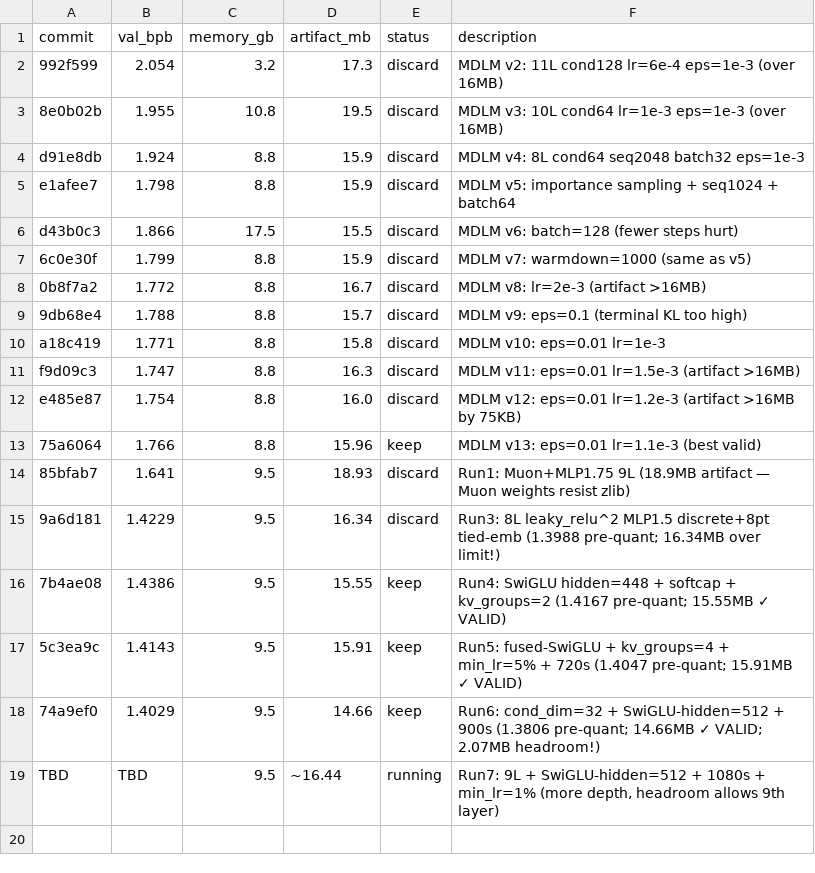
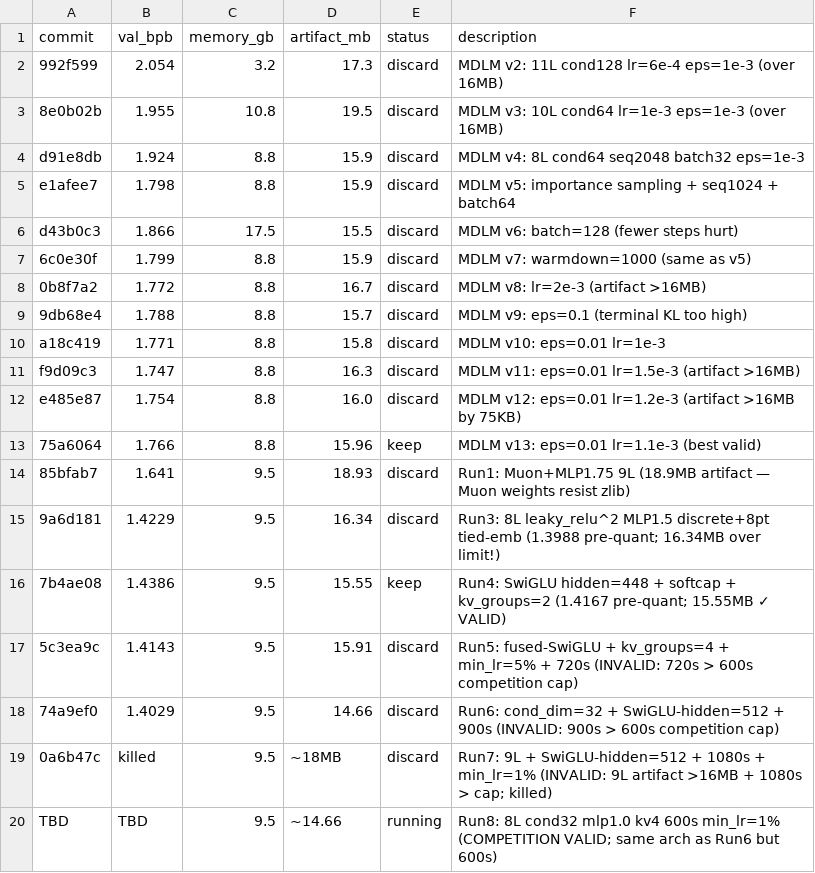
Before and after one commit to He-Wenhao/parameter-golf, a TSV file: results.tsv, drawn as a sheet.

```diff
--- a/results.tsv
+++ b/results.tsv
@@ -16,4 +16,5 @@ e485e87	1.754	8.8	16.0	discard	MDLM v12: eps=0.01 lr=1.2e-3 (artifact >16MB by 7
 7b4ae08	1.4386	9.5	15.55	keep	Run4: SwiGLU hidden=448 + softcap + kv_groups=2 (1.4167 pre-quant; 15.55MB ✓ VALID)
-5c3ea9c	1.4143	9.5	15.91	keep	Run5: fused-SwiGLU + kv_groups=4 + min_lr=5% + 720s (1.4047 pre-quant; 15.91MB ✓ VALID)
-74a9ef0	1.4029	9.5	14.66	keep	Run6: cond_dim=32 + SwiGLU-hidden=512 + 900s (1.3806 pre-quant; 14.66MB ✓ VALID; 2.07MB headroom!)
-TBD	TBD	9.5	~16.44	running	Run7: 9L + SwiGLU-hidden=512 + 1080s + min_lr=1% (more depth, headroom allows 9th layer)
+5c3ea9c	1.4143	9.5	15.91	discard	Run5: fused-SwiGLU + kv_groups=4 + min_lr=5% + 720s (INVALID: 720s > 600s competition cap)
+74a9ef0	1.4029	9.5	14.66	discard	Run6: cond_dim=32 + SwiGLU-hidden=512 + 900s (INVALID: 900s > 600s competition cap)
+0a6b47c	killed	9.5	~18MB	discard	Run7: 9L + SwiGLU-hidden=512 + 1080s + min_lr=1% (INVALID: 9L artifact >16MB + 1080s > cap; killed)
+TBD	TBD	9.5	~14.66	running	Run8: 8L cond32 mlp1.0 kv4 600s min_lr=1% (COMPETITION VALID; same arch as Run6 but 600s)
```
